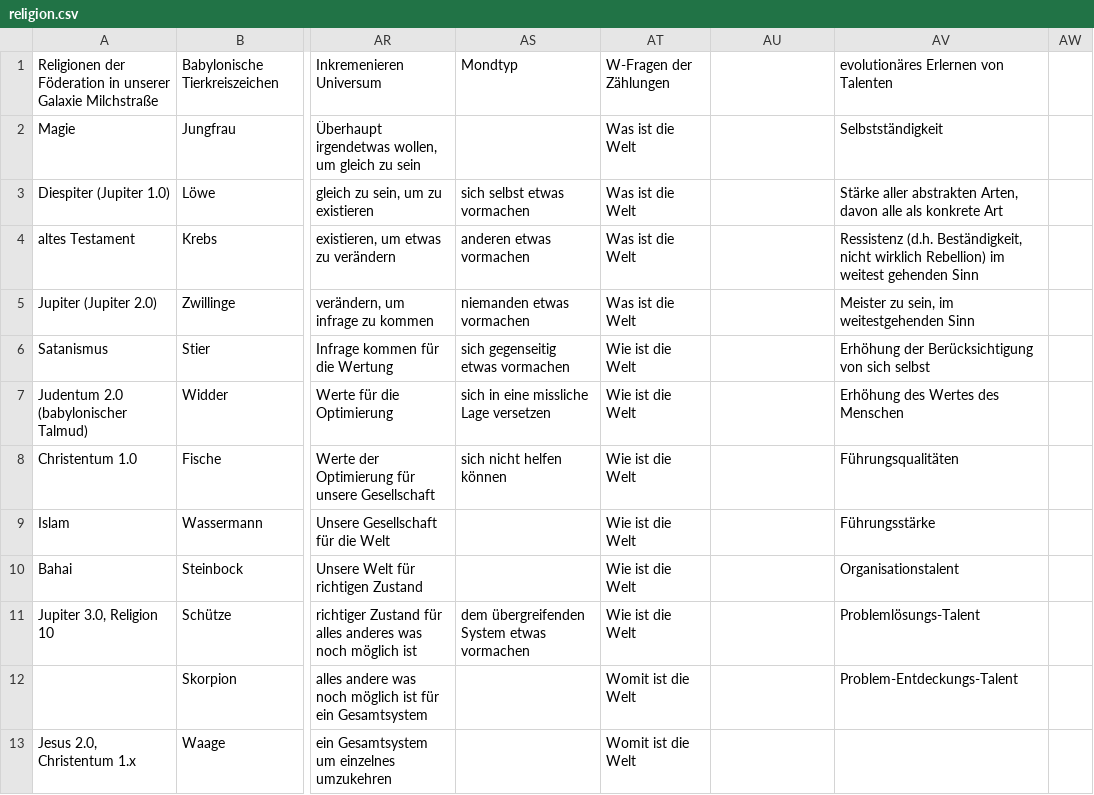
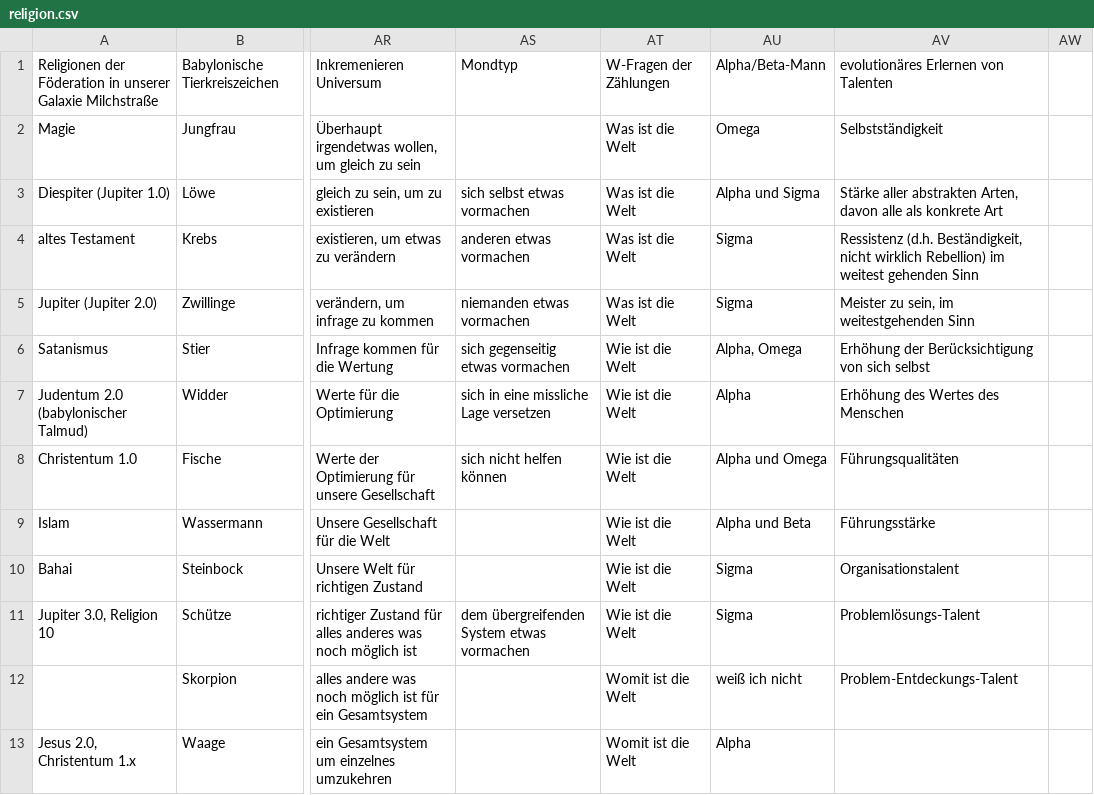
Before and after one commit to githubuser2000/reta.old.repaired, a CSV file: religion.csv, drawn as a sheet; only a part is shown, gaps mark what is left out; the diff covers the shown part only; the diff names each change by its address in the sheet, - before the commit and + after, or states it on an @@ line.

```diff
--- a/religion.csv
+++ b/religion.csv
-AU1: (empty)
+AU1: Alpha/Beta-Mann
-AU2: (empty)
+AU2: Omega
-AU3: (empty)
+AU3: Alpha und Sigma
-AU4:AU5: (empty)
+AU4:AU5: Sigma
-AU6: (empty)
+AU6: Alpha, Omega
-AU7: (empty)
+AU7: Alpha
-AU8: (empty)
+AU8: Alpha und Omega
-AU9: (empty)
+AU9: Alpha und Beta
-AU10:AU11: (empty)
+AU10:AU11: Sigma
-AU12: (empty)
+AU12: weiß ich nicht
-AU13: (empty)
+AU13: Alpha
```
Also changed, not shown: 8 edited cells elsewhere in this file, 2 other files.
